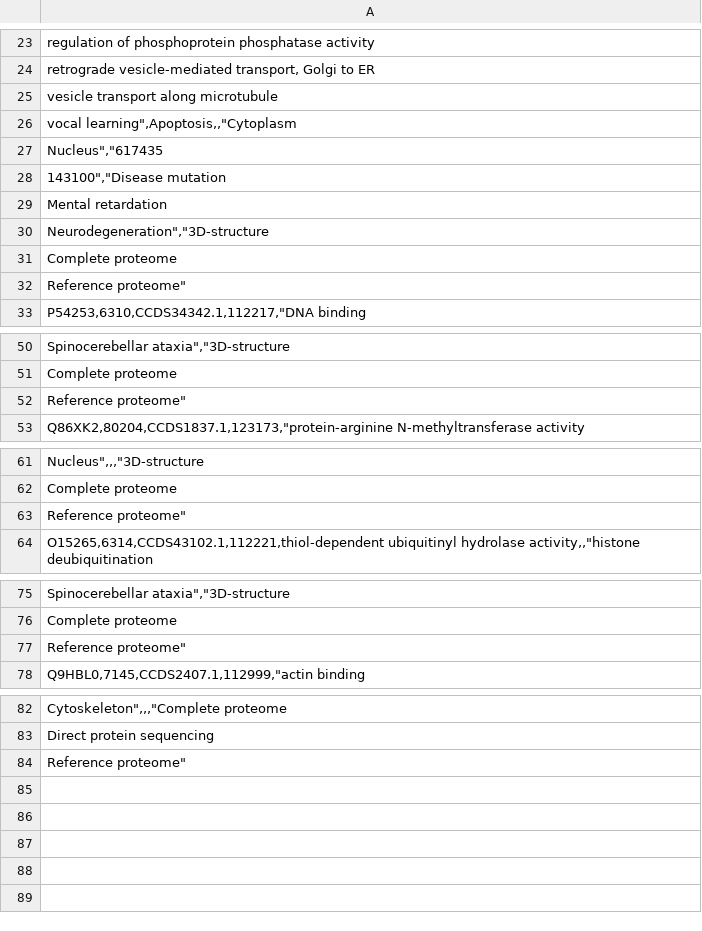
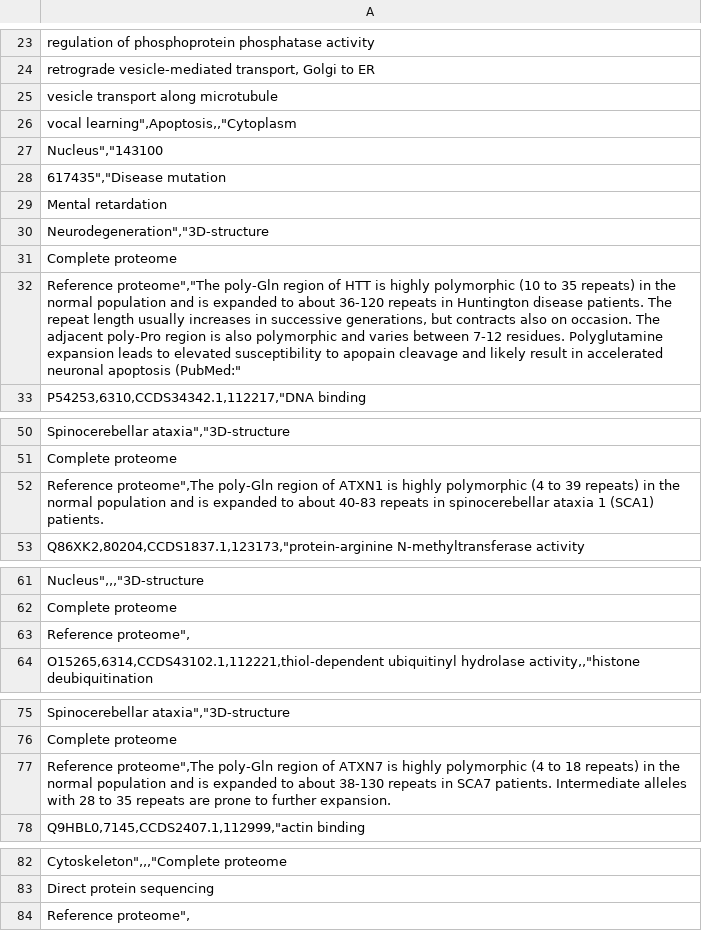
Before and after one commit to Aksh77/Bio-Scraper, a CSV file: Extracted Data/Protein_data.csv, drawn as a sheet; only a part is shown, gaps mark what is left out.

Commit message:
Polymorphism data

```diff
--- a/Extracted Data/Protein_data.csv
+++ b/Extracted Data/Protein_data.csv
@@ -26,4 +26,4 @@ vesicle transport along microtubule;
 vocal learning",Apoptosis,,"Cytoplasm;
-Nucleus","617435;
-143100","Disease mutation;
+Nucleus","143100;
+617435","Disease mutation;
 Mental retardation;
@@ -31,3 +31,3 @@ Neurodegeneration","3D-structure;
 Complete proteome;
-Reference proteome"
+Reference proteome","The poly-Gln region of HTT is highly polymorphic (10 to 35 repeats) in the normal population and is expanded to about 36-120 repeats in Huntington disease patients. The repeat length usually increases in successive generations, but contracts also on occasion. The adjacent poly-Pro region is also polymorphic and varies between 7-12 residues. Polyglutamine expansion leads to elevated susceptibility to apopain cleavage and likely result in accelerated neuronal apoptosis (PubMed:"
 P54253,6310,CCDS34342.1,112217,"DNA binding;
@@ -51,3 +51,3 @@ Spinocerebellar ataxia","3D-structure;
 Complete proteome;
-Reference proteome"
+Reference proteome",The poly-Gln region of ATXN1 is highly polymorphic (4 to 39 repeats) in the normal population and is expanded to about 40-83 repeats in spinocerebellar ataxia 1 (SCA1) patients.
 Q86XK2,80204,CCDS1837.1,123173,"protein-arginine N-methyltransferase activity;
@@ -62,3 +62,3 @@ Nucleus",,,"3D-structure;
 Complete proteome;
-Reference proteome"
+Reference proteome",
 O15265,6314,CCDS43102.1,112221,thiol-dependent ubiquitinyl hydrolase activity,,"histone deubiquitination;
@@ -76,3 +76,3 @@ Spinocerebellar ataxia","3D-structure;
 Complete proteome;
-Reference proteome"
+Reference proteome",The poly-Gln region of ATXN7 is highly polymorphic (4 to 18 repeats) in the normal population and is expanded to about 38-130 repeats in SCA7 patients. Intermediate alleles with 28 to 35 repeats are prone to further expansion.
 Q9HBL0,7145,CCDS2407.1,112999,"actin binding;
@@ -83,2 +83,2 @@ Cytoskeleton",,,"Complete proteome;
 Direct protein sequencing;
-Reference proteome"
+Reference proteome",
```
Also changed, not shown: 2 other files.
